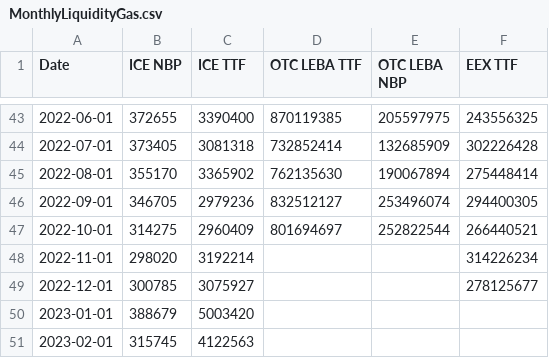
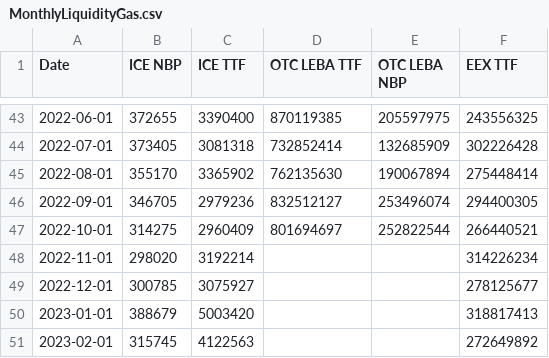
Before and after one commit to zacharieabid/EnergyScan, a CSV file: MonthlyLiquidityGas.csv, drawn as a sheet; only a part is shown, gaps mark what is left out.

Commit message:
Update MonthlyLiquidityGas.csv

```diff
--- a/MonthlyLiquidityGas.csv
+++ b/MonthlyLiquidityGas.csv
@@ -49,3 +49,3 @@
 2022-12-01,300785,3075927,,,278125677
-2023-01-01,388679,5003420,,,
-2023-02-01,315745,4122563,,,
+2023-01-01,388679,5003420,,,318817413
+2023-02-01,315745,4122563,,,272649892
```
